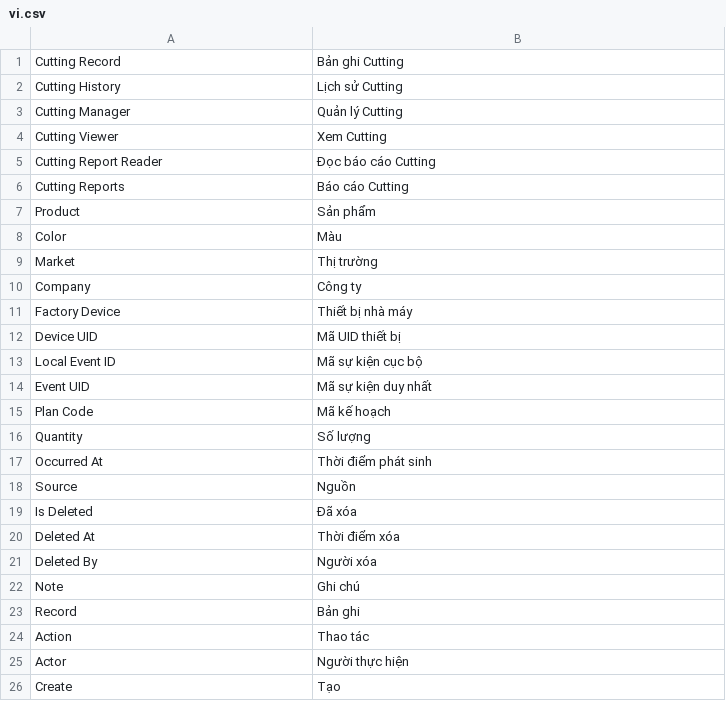
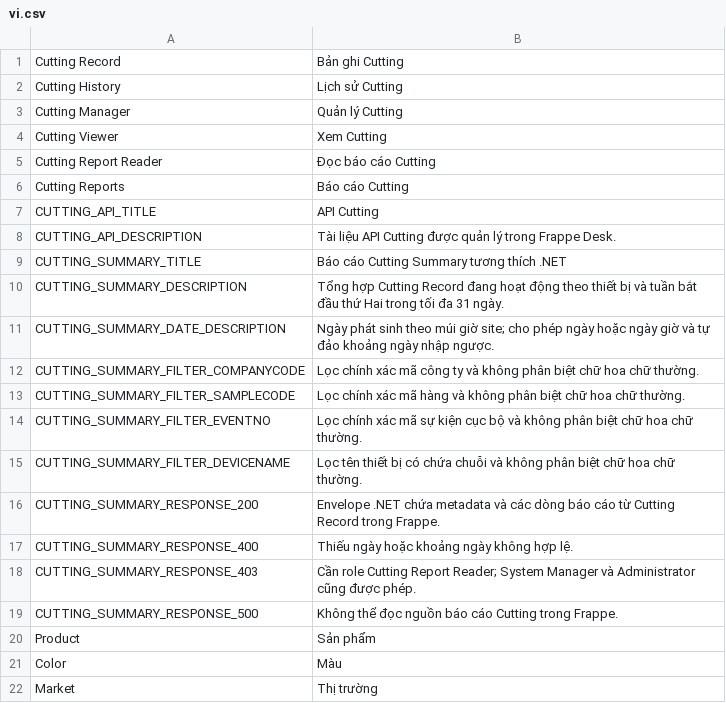
Before and after one commit to uzumaki2204/cutting-frappe, a CSV file: cutting/translations/vi.csv, drawn as a sheet; only a part is shown; the shorter side is filled out with more unchanged rows; the diff names each change by its address in the sheet, - before the commit and + after, or states it on an @@ line.

Commit message:
fix: register Cutting Summary in Desk Swagger

```diff
--- a/cutting/translations/vi.csv
+++ b/cutting/translations/vi.csv
+row 7: CUTTING_API_TITLE | API Cutting
+row 8: CUTTING_API_DESCRIPTION | Tài liệu API Cutting được quản lý trong Frappe Desk.
+row 9: CUTTING_SUMMARY_TITLE | Báo cáo Cutting Summary tương thích .NET
+row 10: CUTTING_SUMMARY_DESCRIPTION | Tổng hợp Cutting Record đang hoạt động theo thiết bị và tuần bắt đầu thứ Hai trong tối đa 31 ngày.
+row 11: CUTTING_SUMMARY_DATE_DESCRIPTION | Ngày phát sinh theo múi giờ site; cho phép ngày hoặc ngày giờ và tự đảo khoảng ngày nhập ngược.
+row 12: CUTTING_SUMMARY_FILTER_COMPANYCODE | Lọc chính xác mã công ty và không phân biệt chữ hoa chữ thường.
+row 13: CUTTING_SUMMARY_FILTER_SAMPLECODE | Lọc chính xác mã hàng và không phân biệt chữ hoa chữ thường.
+row 14: CUTTING_SUMMARY_FILTER_EVENTNO | Lọc chính xác mã sự kiện cục bộ và không phân biệt chữ hoa chữ thường.
+row 15: CUTTING_SUMMARY_FILTER_DEVICENAME | Lọc tên thiết bị có chứa chuỗi và không phân biệt chữ hoa chữ thường.
+row 16: CUTTING_SUMMARY_RESPONSE_200 | Envelope .NET chứa metadata và các dòng báo cáo từ Cutting Record trong Frappe.
+row 17: CUTTING_SUMMARY_RESPONSE_400 | Thiếu ngày hoặc khoảng ngày không hợp lệ.
+row 18: CUTTING_SUMMARY_RESPONSE_403 | Cần role Cutting Report Reader; System Manager và Administrator cũng được phép.
+row 19: CUTTING_SUMMARY_RESPONSE_500 | Không thể đọc nguồn báo cáo Cutting trong Frappe.
```
Also changed, not shown: cutting/translations/en.csv, 10 other files.
